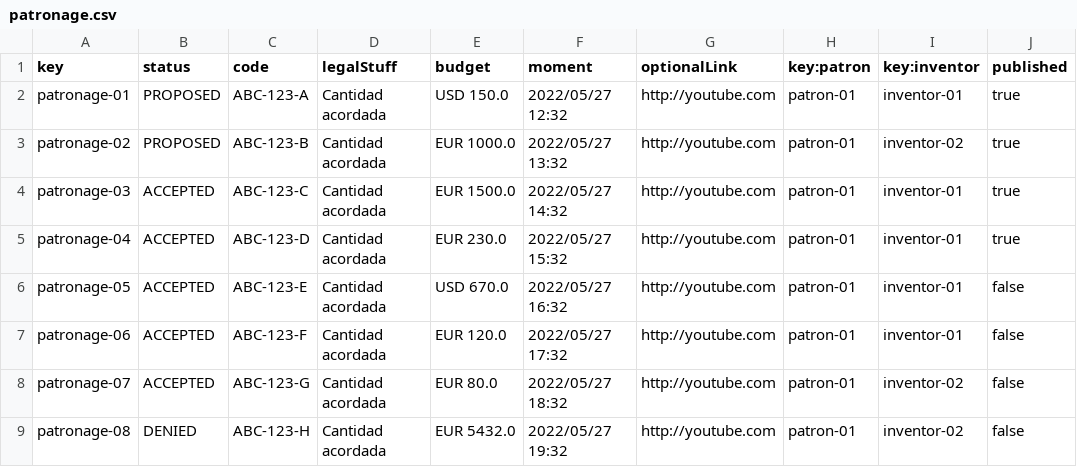
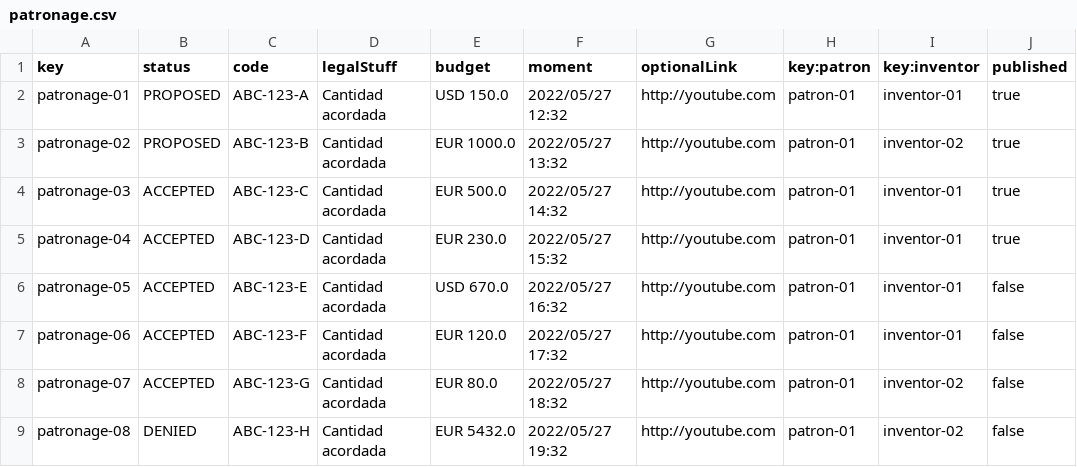
Before and after one commit to cesargaldor/Acme-Toolkits-E5.03, a CSV file: src/main/webapp/WEB-INF/resources/sample-data/patronage.csv, drawn as a sheet.

```diff
--- a/src/main/webapp/WEB-INF/resources/sample-data/patronage.csv
+++ b/src/main/webapp/WEB-INF/resources/sample-data/patronage.csv
@@ -3,3 +3,3 @@ patronage-01,PROPOSED,ABC-123-A,Cantidad acordada,USD 150.0,2022/05/27 12:32,htt
 patronage-02,PROPOSED,ABC-123-B,Cantidad acordada,EUR 1000.0,2022/05/27 13:32,http://youtube.com,patron-01,inventor-02,true
-patronage-03,ACCEPTED,ABC-123-C,Cantidad acordada,EUR 1500.0,2022/05/27 14:32,http://youtube.com,patron-01,inventor-01,true
+patronage-03,ACCEPTED,ABC-123-C,Cantidad acordada,EUR 500.0,2022/05/27 14:32,http://youtube.com,patron-01,inventor-01,true
 patronage-04,ACCEPTED,ABC-123-D,Cantidad acordada,EUR 230.0,2022/05/27 15:32,http://youtube.com,patron-01,inventor-01,true
```
Also changed, not shown: 5 other files.
